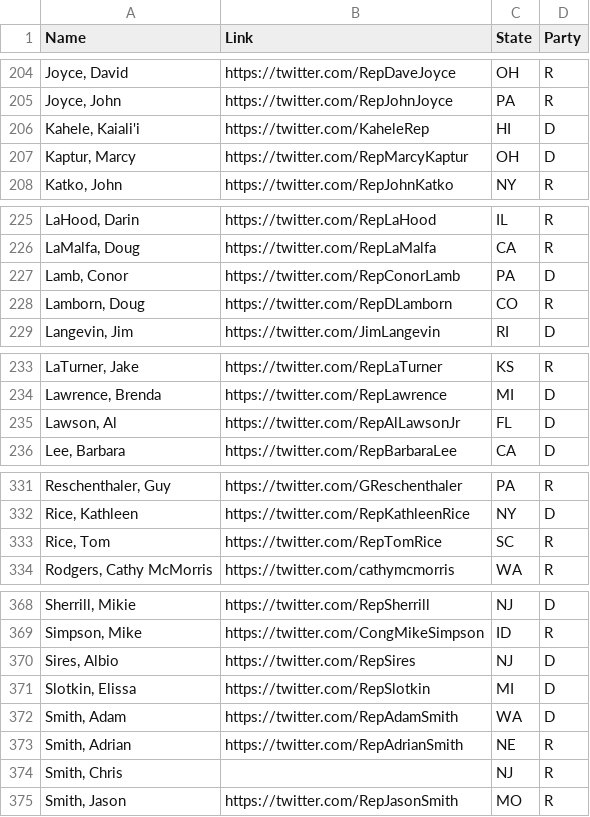
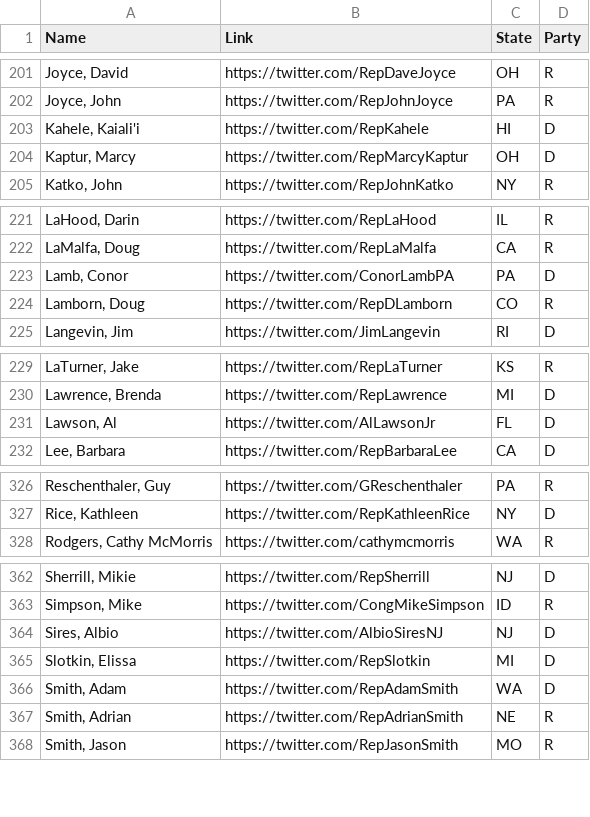
Before and after one commit to e8yes/spectrum-generator, a CSV file: data/congress_twitter_117th_house.csv, drawn as a sheet; only a part is shown, gaps mark what is left out; the diff covers the shown part only.

Commit message:
Fixes Twitter homepage links.

```diff
--- a/data/congress_twitter_117th_house.csv
+++ b/data/congress_twitter_117th_house.csv
@@ -205,3 +202,3 @@ Name,Link,State,Party
 "Joyce, John",https://twitter.com/RepJohnJoyce,PA,R
-"Kahele, Kaiali'i",https://twitter.com/KaheleRep,HI,D
+"Kahele, Kaiali'i",https://twitter.com/RepKahele,HI,D
 "Kaptur, Marcy",https://twitter.com/RepMarcyKaptur,OH,D
@@ -226,3 +222,3 @@ Name,Link,State,Party
 "LaMalfa, Doug",https://twitter.com/RepLaMalfa,CA,R
-"Lamb, Conor",https://twitter.com/RepConorLamb,PA,D
+"Lamb, Conor",https://twitter.com/ConorLambPA,PA,D
 "Lamborn, Doug",https://twitter.com/RepDLamborn,CO,R
@@ -234,3 +230,3 @@ Name,Link,State,Party
 "Lawrence, Brenda",https://twitter.com/RepLawrence,MI,D
-"Lawson, Al",https://twitter.com/RepAlLawsonJr,FL,D
+"Lawson, Al",https://twitter.com/AlLawsonJr,FL,D
 "Lee, Barbara",https://twitter.com/RepBarbaraLee,CA,D
@@ -332,3 +327,2 @@ Name,Link,State,Party
 "Rice, Kathleen",https://twitter.com/RepKathleenRice,NY,D
-"Rice, Tom",https://twitter.com/RepTomRice,SC,R
 "Rodgers, Cathy McMorris",https://twitter.com/cathymcmorris,WA,R
@@ -369,3 +363,3 @@ Name,Link,State,Party
 "Simpson, Mike",https://twitter.com/CongMikeSimpson,ID,R
-"Sires, Albio",https://twitter.com/RepSires,NJ,D
+"Sires, Albio",https://twitter.com/AlbioSiresNJ,NJ,D
 "Slotkin, Elissa",https://twitter.com/RepSlotkin,MI,D
@@ -373,3 +367,2 @@ Name,Link,State,Party
 "Smith, Adrian",https://twitter.com/RepAdrianSmith,NE,R
-"Smith, Chris",,NJ,R
 "Smith, Jason",https://twitter.com/RepJasonSmith,MO,R
```
Also changed, not shown: 5 removed rows and 3 edited cells elsewhere in this file, data/congress_twitter_117th_senate.csv.
